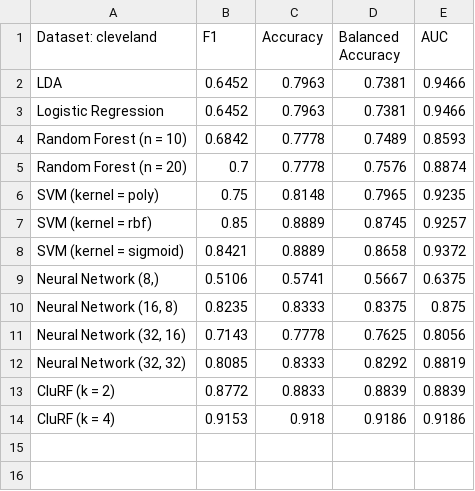
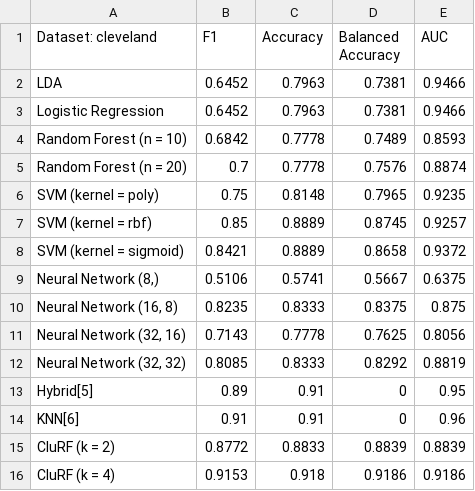
Before and after one commit to Evan02580/HeartAttackPred, a CSV file: results/cleveland.csv, drawn as a sheet.

Commit message:
Update cleveland.csv

```diff
--- a/results/cleveland.csv
+++ b/results/cleveland.csv
@@ -12,2 +12,4 @@ SVM (kernel = sigmoid),0.8421,0.8889,0.8658,0.9372
 "Neural Network (32, 32)",0.8085,0.8333,0.8292,0.8819
+Hybrid[5],0.89,0.91,0,0.95
+KNN[6],0.91,0.91,0,0.96
 CluRF (k = 2),0.8772,0.8833,0.8839,0.8839
```
